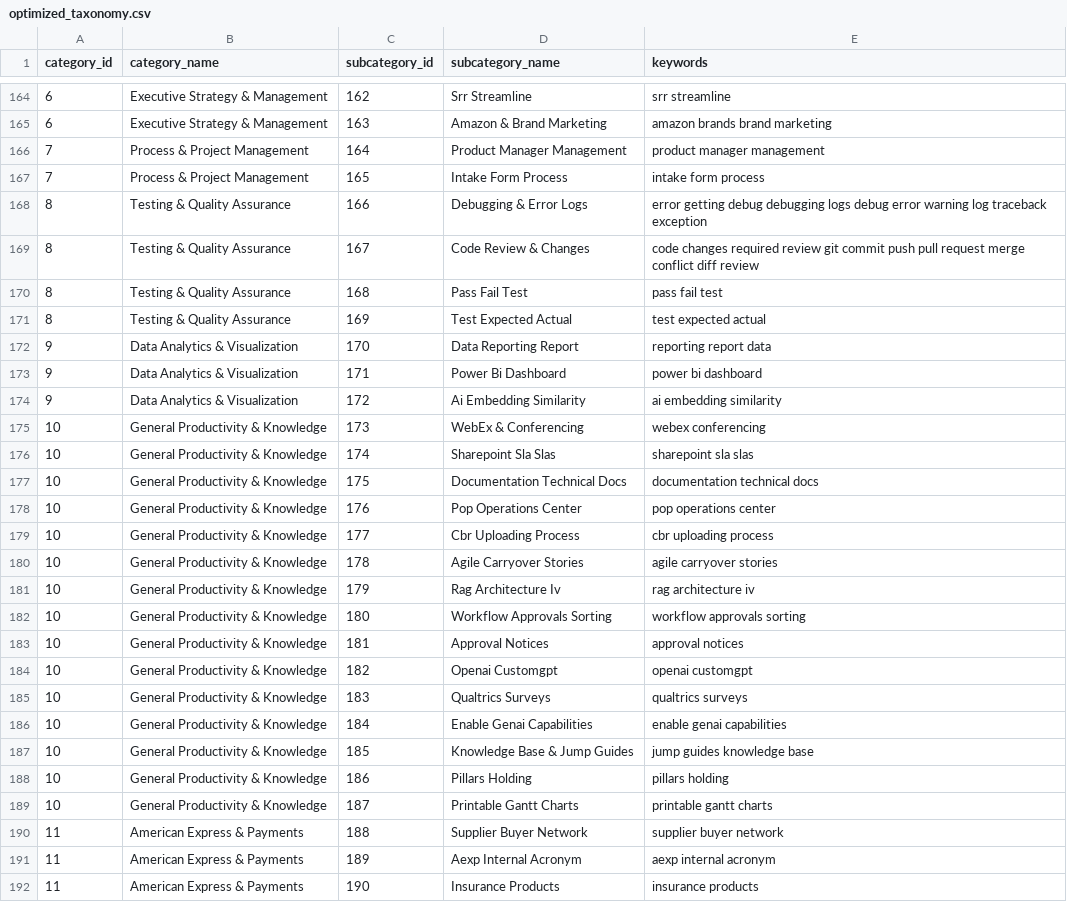
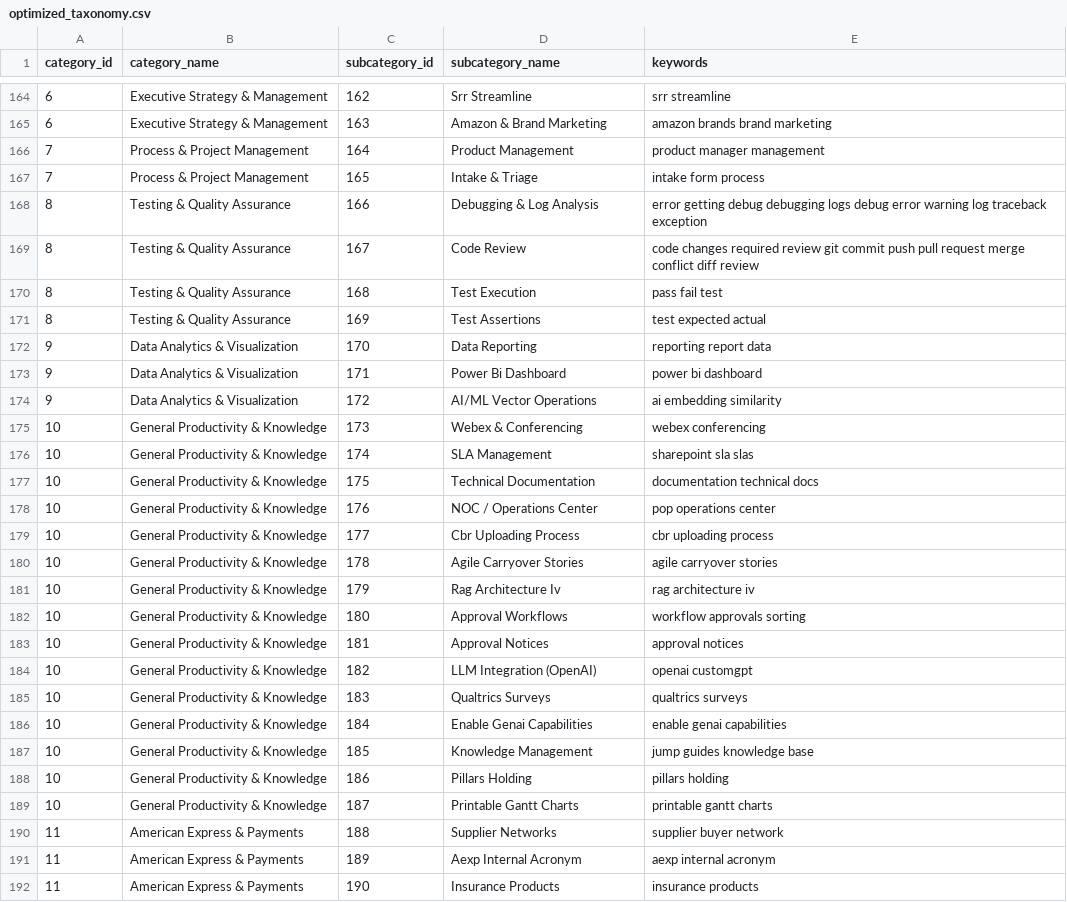
Before and after one commit to krishna-mk-0124/Prompt_Insights, a CSV file: AIObservatory/data/optimized_taxonomy.csv, drawn as a sheet; only a part is shown, gaps mark what is left out; the diff covers the shown part only.

Commit message:
feat: optimization round 102 - rename subcategories to industry standard, batch dot-products, keyword enrichment loop

```diff
--- a/AIObservatory/data/optimized_taxonomy.csv
+++ b/AIObservatory/data/optimized_taxonomy.csv
@@ -165,15 +165,15 @@ category_id,category_name,subcategory_id,subcategory_name,keywords
 6,Executive Strategy & Management,163,Amazon & Brand Marketing,amazon brands brand marketing
-7,Process & Project Management,164,Product Manager Management,product manager management
-7,Process & Project Management,165,Intake Form Process,intake form process
-8,Testing & Quality Assurance,166,Debugging & Error Logs,error getting debug debugging logs debug error warning log traceback exception
-8,Testing & Quality Assurance,167,Code Review & Changes,code changes required review git commit push pull request merge conflict diff review
-8,Testing & Quality Assurance,168,Pass Fail Test,pass fail test
-8,Testing & Quality Assurance,169,Test Expected Actual,test expected actual
-9,Data Analytics & Visualization,170,Data Reporting Report,reporting report data
+7,Process & Project Management,164,Product Management,product manager management
+7,Process & Project Management,165,Intake & Triage,intake form process
+8,Testing & Quality Assurance,166,Debugging & Log Analysis,error getting debug debugging logs debug error warning log traceback exception
+8,Testing & Quality Assurance,167,Code Review,code changes required review git commit push pull request merge conflict diff review
+8,Testing & Quality Assurance,168,Test Execution,pass fail test
+8,Testing & Quality Assurance,169,Test Assertions,test expected actual
+9,Data Analytics & Visualization,170,Data Reporting,reporting report data
 9,Data Analytics & Visualization,171,Power Bi Dashboard,power bi dashboard
-9,Data Analytics & Visualization,172,Ai Embedding Similarity,ai embedding similarity
-10,General Productivity & Knowledge,173,WebEx & Conferencing,webex conferencing
-10,General Productivity & Knowledge,174,Sharepoint Sla Slas,sharepoint sla slas
-10,General Productivity & Knowledge,175,Documentation Technical Docs,documentation technical docs
-10,General Productivity & Knowledge,176,Pop Operations Center,pop operations center
+9,Data Analytics & Visualization,172,AI/ML Vector Operations,ai embedding similarity
+10,General Productivity & Knowledge,173,Webex & Conferencing,webex conferencing
+10,General Productivity & Knowledge,174,SLA Management,sharepoint sla slas
+10,General Productivity & Knowledge,175,Technical Documentation,documentation technical docs
+10,General Productivity & Knowledge,176,NOC / Operations Center,pop operations center
 10,General Productivity & Knowledge,177,Cbr Uploading Process,cbr uploading process
@@ -181,11 +181,11 @@ category_id,category_name,subcategory_id,subcategory_name,keywords
 10,General Productivity & Knowledge,179,Rag Architecture Iv,rag architecture iv
-10,General Productivity & Knowledge,180,Workflow Approvals Sorting,workflow approvals sorting
+10,General Productivity & Knowledge,180,Approval Workflows,workflow approvals sorting
 10,General Productivity & Knowledge,181,Approval Notices,approval notices
-10,General Productivity & Knowledge,182,Openai Customgpt,openai customgpt
+10,General Productivity & Knowledge,182,LLM Integration (OpenAI),openai customgpt
 10,General Productivity & Knowledge,183,Qualtrics Surveys,qualtrics surveys
 10,General Productivity & Knowledge,184,Enable Genai Capabilities,enable genai capabilities
-10,General Productivity & Knowledge,185,Knowledge Base & Jump Guides,jump guides knowledge base
+10,General Productivity & Knowledge,185,Knowledge Management,jump guides knowledge base
 10,General Productivity & Knowledge,186,Pillars Holding,pillars holding
 10,General Productivity & Knowledge,187,Printable Gantt Charts,printable gantt charts
-11,American Express & Payments,188,Supplier Buyer Network,supplier buyer network
+11,American Express & Payments,188,Supplier Networks,supplier buyer network
 11,American Express & Payments,189,Aexp Internal Acronym,aexp internal acronym
```
Also changed, not shown: 140 edited cells elsewhere in this file, 5 other files.
